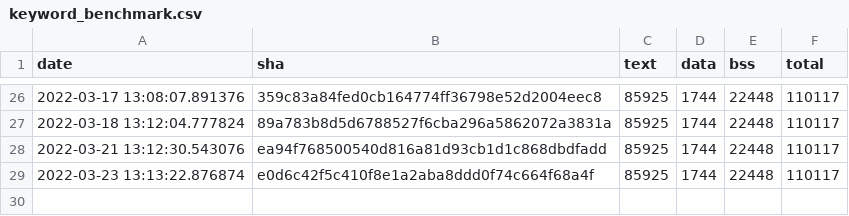
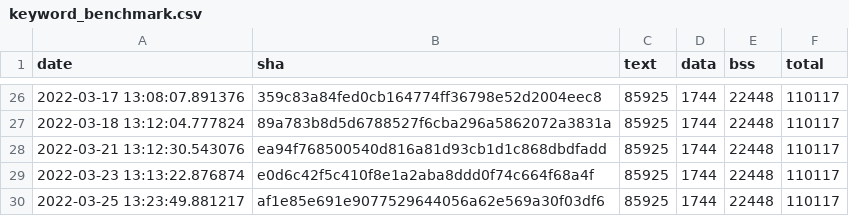
Before and after one commit to krzim/tflite-micro, a CSV file: data/continuous_builds/size_profiling/linux_x86_64_release/keyword_benchmark.csv, drawn as a sheet; only a part is shown, gaps mark what is left out.

Commit message:
Automated size log update (#991)

```diff
--- a/data/continuous_builds/size_profiling/linux_x86_64_release/keyword_benchmark.csv
+++ b/data/continuous_builds/size_profiling/linux_x86_64_release/keyword_benchmark.csv
@@ -29 +29,2 @@ date,sha,text,data,bss,total
 2022-03-23 13:13:22.876874,e0d6c42f5c410f8e1a2aba8ddd0f74c664f68a4f,85925,1744,22448,110117
+2022-03-25 13:23:49.881217,af1e85e691e9077529644056a62e569a30f03df6,85925,1744,22448,110117
```
Also changed, not shown: data/continuous_builds/size_profiling/linux_x86_64_release/baseline_memory_footprint.csv, data/continuous_builds/size_profiling/linux_x86_64_release/interpreter_memory_footprint.csv, 3 other files.
